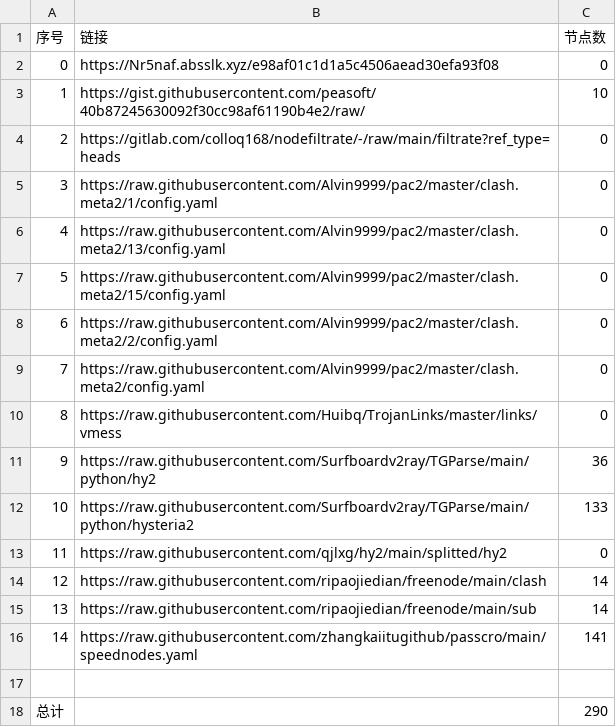
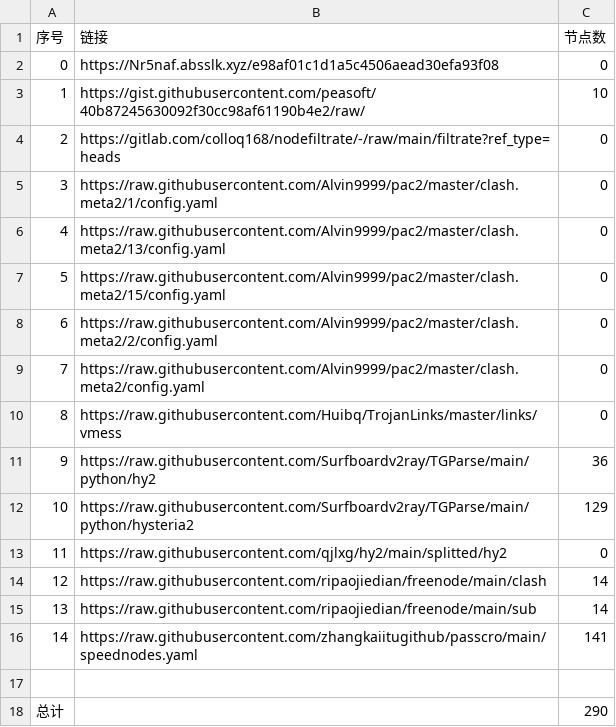
Before and after one commit to wangyu1997/NoMoreWalls, a CSV file: list_result.csv, drawn as a sheet.

```diff
--- a/list_result.csv
+++ b/list_result.csv
@@ -11,3 +11,3 @@
 9,https://raw.githubusercontent.com/Surfboardv2ray/TGParse/main/python/hy2,36
-10,https://raw.githubusercontent.com/Surfboardv2ray/TGParse/main/python/hysteria2,133
+10,https://raw.githubusercontent.com/Surfboardv2ray/TGParse/main/python/hysteria2,129
 11,https://raw.githubusercontent.com/qjlxg/hy2/main/splitted/hy2,0
```
Also changed, not shown: 6 other files.
